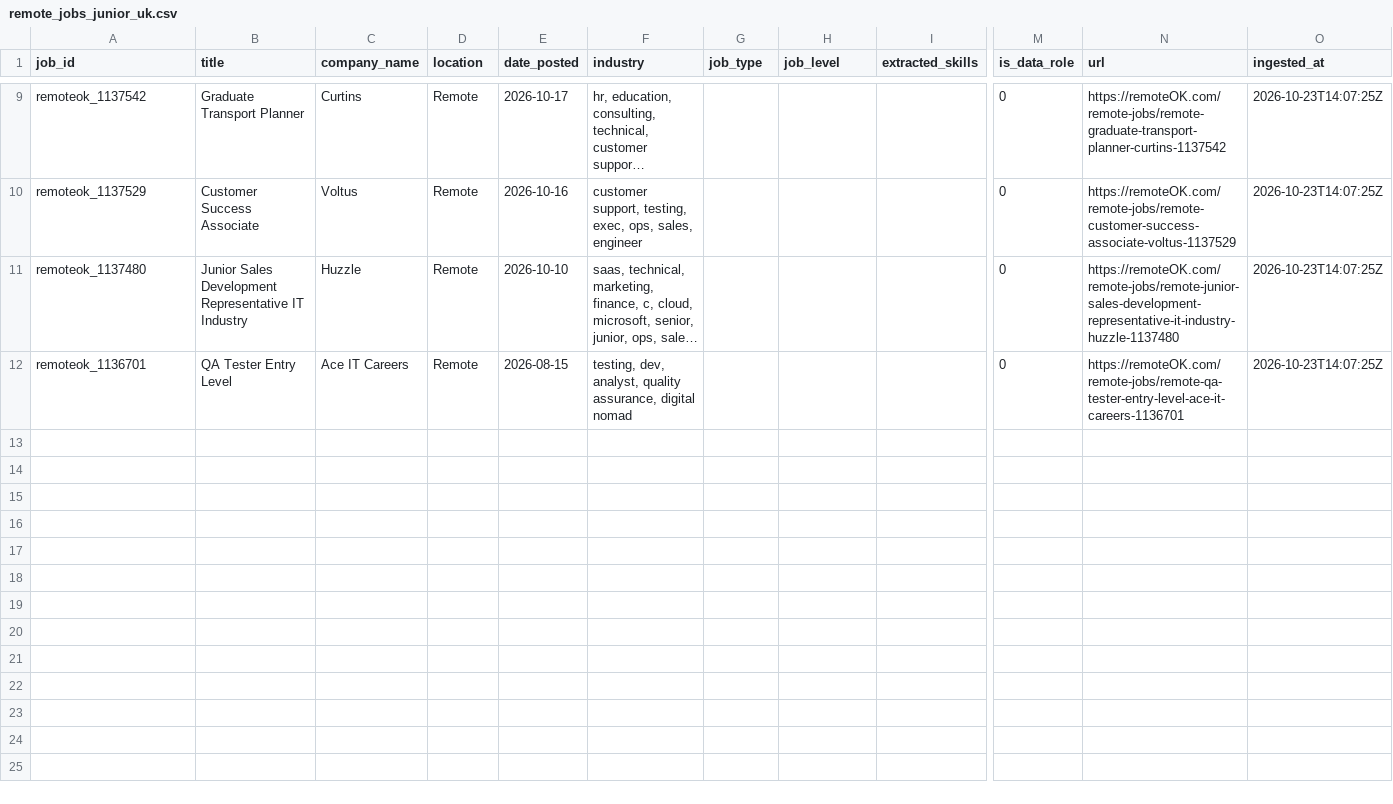
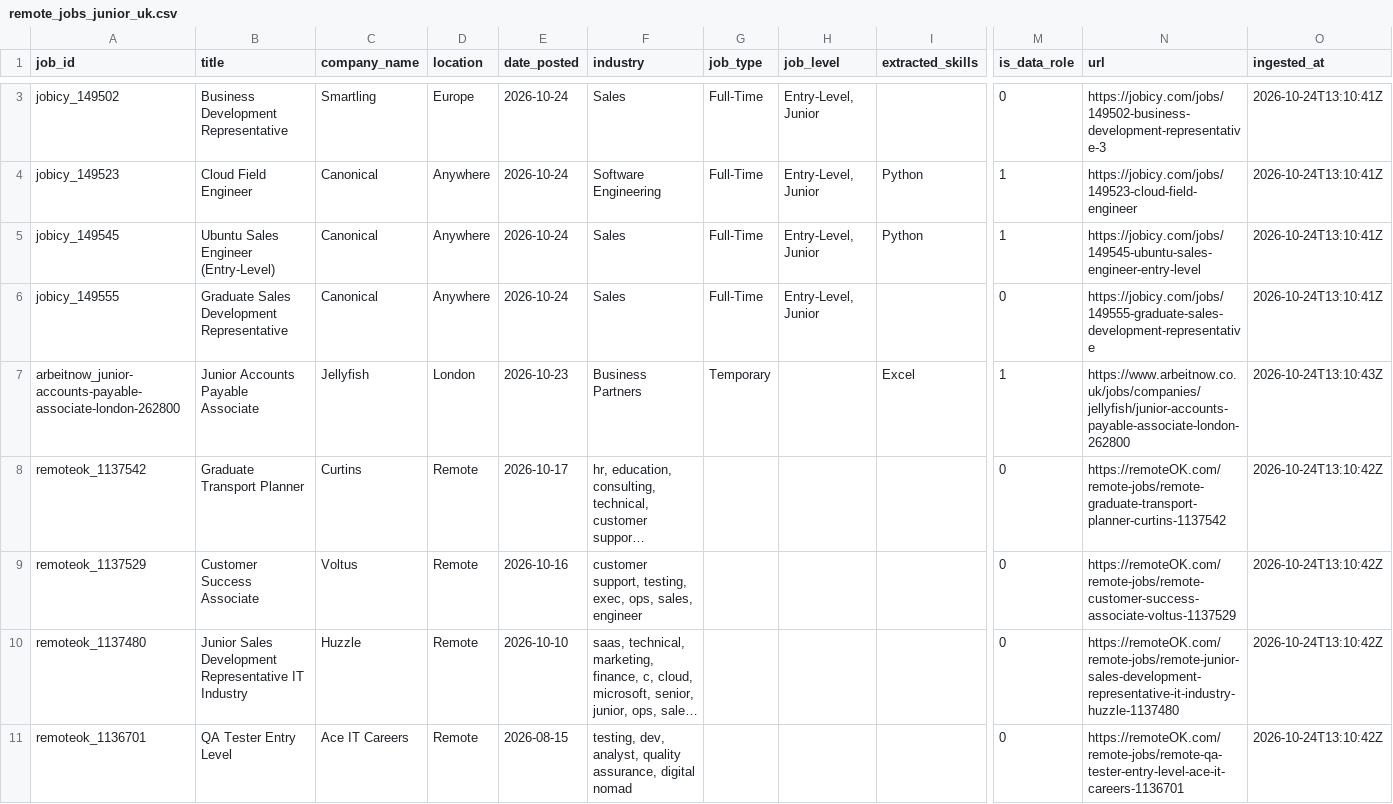
Before and after one commit to toonice/remote-job-market-pipeline, a CSV file: data/remote_jobs_junior_uk.csv, drawn as a sheet; only a part is shown, gaps mark what is left out; long unchanged cells end in …; addresses are those after the commit; rows hold the shown columns only; the diff covers the shown part only; the diff names each change by its address in the sheet, - before the commit and + after, or states it on an @@ line.

```diff
--- a/data/remote_jobs_junior_uk.csv
+++ b/data/remote_jobs_junior_uk.csv
+row 3: jobicy_149502 | Business Development Representative | Smartling | Europe | 2026-10-24 | Sales | Full-Time | Entry-Level, Junior |  | 0 | https://jobicy.com/jobs/149502-business-development-representative-3 | 2026-10-24T13:10:41Z
+row 4: jobicy_149523 | Cloud Field Engineer | Canonical | Anywhere | 2026-10-24 | Software Engineering | Full-Time | Entry-Level, Junior | Python | 1 | https://jobicy.com/jobs/149523-cloud-field-engineer | 2026-10-24T13:10:41Z
+row 5: jobicy_149545 | Ubuntu Sales Engineer (Entry-Level) | Canonical | Anywhere | 2026-10-24 | Sales | Full-Time | Entry-Level, Junior | Python | 1 | https://jobicy.com/jobs/149545-ubuntu-sales-engineer-entry-level | 2026-10-24T13:10:41Z
+row 6: jobicy_149555 | Graduate Sales Development Representative | Canonical | Anywhere | 2026-10-24 | Sales | Full-Time | Entry-Level, Junior |  | 0 | https://jobicy.com/jobs/149555-graduate-sales-development-representative | 2026-10-24T13:10:41Z
+row 7: arbeitnow_junior-accounts-payable-associate-london-262800 | Junior Accounts Payable Associate | Jellyfish | London | 2026-10-23 | Business Partners | Temporary |  | Excel | 1 | https://www.arbeitnow.co.uk/jobs/companies/jellyfish/junior-accounts-payable-associate-london-262800 | 2026-10-24T13:10:43Z
-O8:O11 (ingested_at): 2026-10-23T14:07:25Z
+O8:O11 (ingested_at): 2026-10-24T13:10:42Z
```
Also changed, not shown: 1 added row and 7 removed rows elsewhere in this file, data/remote_jobs_tableau.csv, 3 other files.
